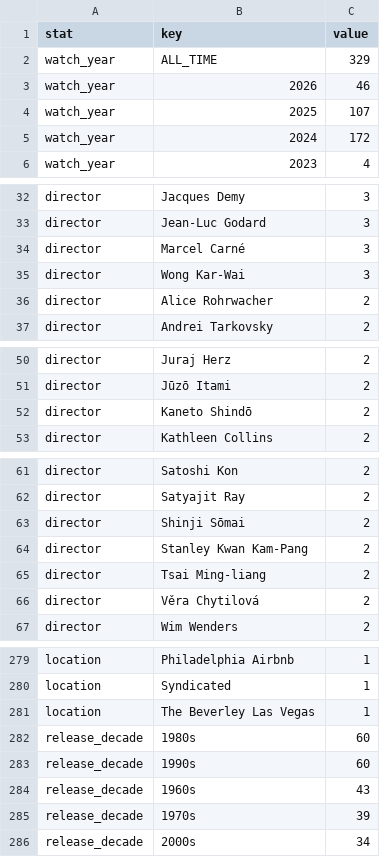
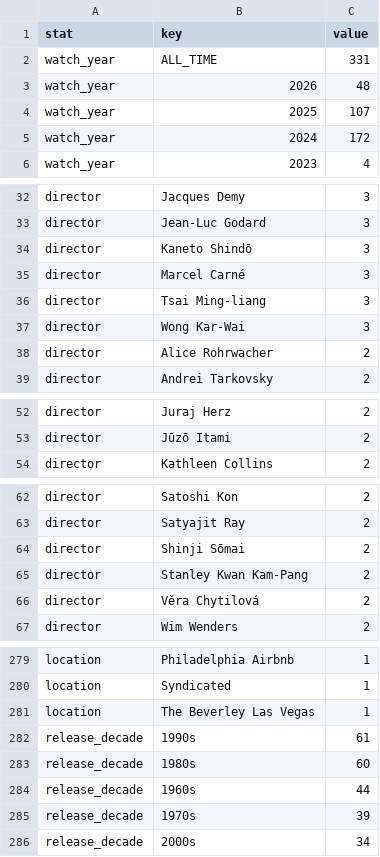
Before and after one commit to shreshthkhilani/shreshth-filmstruck, a CSV file: data/stats.csv, drawn as a sheet; only a part is shown, gaps mark what is left out; the diff covers the shown part only.

```diff
--- a/data/stats.csv
+++ b/data/stats.csv
@@ -1,4 +1,4 @@
 stat,key,value
-watch_year,ALL_TIME,329
-watch_year,2026,46
+watch_year,ALL_TIME,331
+watch_year,2026,48
 watch_year,2025,107
@@ -33,3 +33,5 @@ director,Jacques Demy,3
 director,Jean-Luc Godard,3
+director,Kaneto Shindō,3
 director,Marcel Carné,3
+director,Tsai Ming-liang,3
 director,Wong Kar-Wai,3
@@ -51,3 +53,2 @@ director,Juraj Herz,2
 director,Jūzō Itami,2
-director,Kaneto Shindō,2
 director,Kathleen Collins,2
@@ -64,3 +65,2 @@ director,Shinji Sōmai,2
 director,Stanley Kwan Kam-Pang,2
-director,Tsai Ming-liang,2
 director,Věra Chytilová,2
@@ -281,5 +281,5 @@ location,Syndicated,1
 location,The Beverley Las Vegas,1
+release_decade,1990s,61
 release_decade,1980s,60
-release_decade,1990s,60
-release_decade,1960s,43
+release_decade,1960s,44
 release_decade,1970s,39
```
Also changed, not shown: 5 edited cells elsewhere in this file, data/films.csv, data/log.csv.
